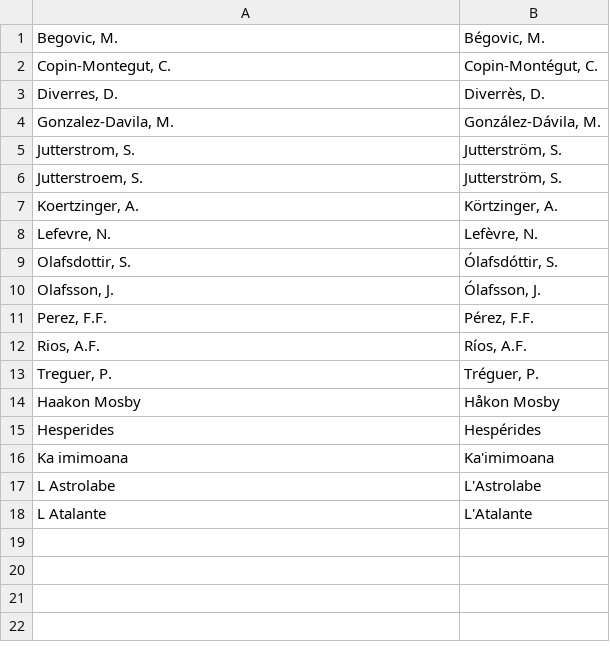
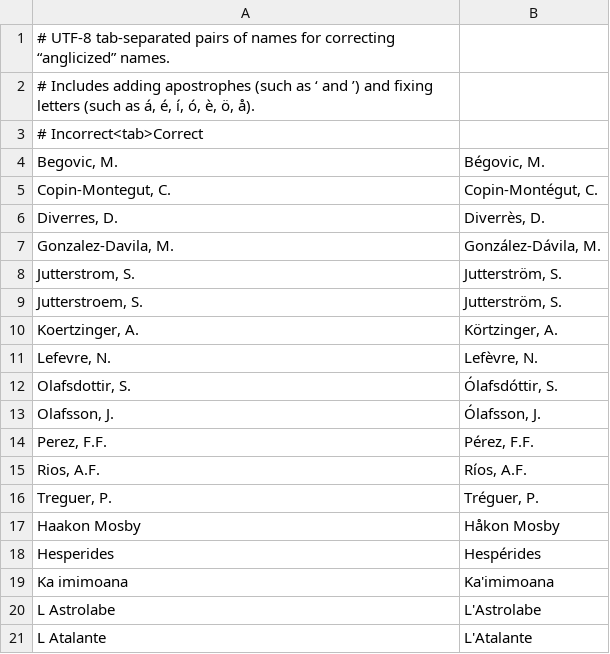
Before and after one commit to SurfaceOceanCarbonAtlas/Dashboard, a TSV file: UploadDashboard/SampleConfigFiles/SpellingConfig.tsv, drawn as a sheet.

Commit message:
Allow and add comments to the SpellingHandler sample config file

```diff
--- a/UploadDashboard/SampleConfigFiles/SpellingConfig.tsv
+++ b/UploadDashboard/SampleConfigFiles/SpellingConfig.tsv
@@ -1 +1,4 @@
+# UTF-8 tab-separated pairs of names for correcting “anglicized” names.
+# Includes adding apostrophes (such as ‘ and ’) and fixing letters (such as á, é, í, ó, è, ö, å).
+# Incorrect<tab>Correct
 Begovic, M.	Bégovic, M.
```
Also changed, not shown: 1 other file.
